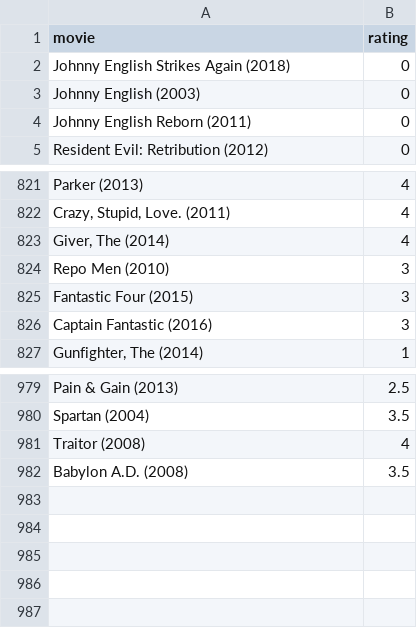
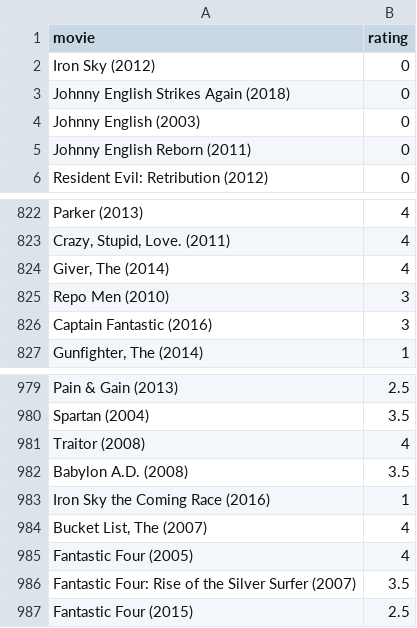
Before and after one commit to burakbayramli/kod, a CSV file: movpicks.csv, drawn as a sheet; only a part is shown, gaps mark what is left out.

```diff
--- a/movpicks.csv
+++ b/movpicks.csv
@@ -1,2 +1,3 @@
 movie,rating
+Iron Sky (2012),0
 Johnny English Strikes Again (2018),0
@@ -824,3 +825,2 @@ Parker (2013),4
 Repo Men (2010),3
-Fantastic Four (2015),3
 Captain Fantastic (2016),3
@@ -982 +982,6 @@ Traitor (2008),4
 Babylon A.D. (2008),3.5
+Iron Sky the Coming Race (2016),1
+"Bucket List, The (2007)",4
+Fantastic Four (2005),4
+Fantastic Four: Rise of the Silver Surfer (2007),3.5
+Fantastic Four (2015),2.5
```
Also changed, not shown: 2 other files.
